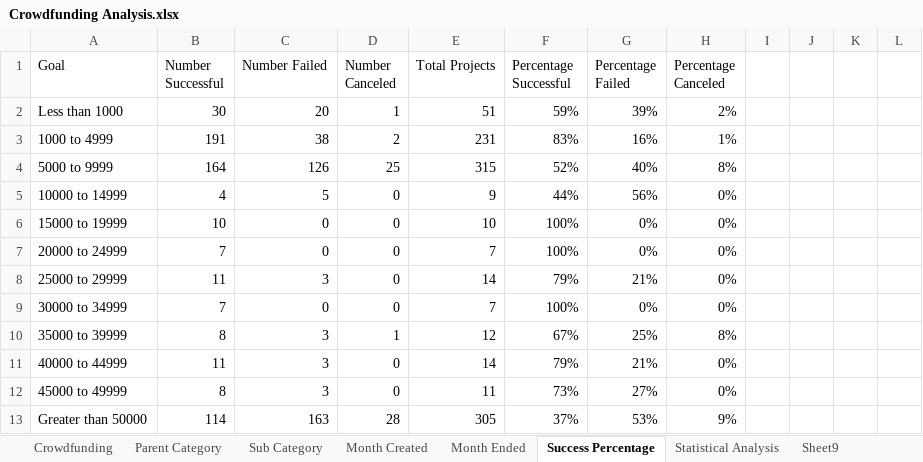
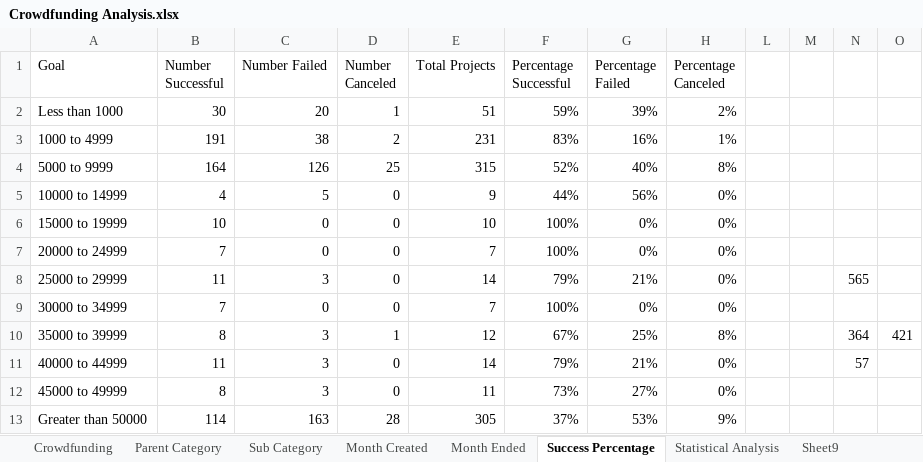
Before and after one commit to AlexMaule/Homework, an Excel workbook: Crowdfunding Analysis.xlsx, sheet Success Percentage, drawn as a sheet; values as stored, in another font and other column widths than the file's, no borders; charts and pictures not drawn; addresses are those after the commit; the diff names each change by its address in the sheet, - before the commit and + after, or states it on an @@ line.

```diff
--- a/Crowdfunding Analysis.xlsx (sheet Success Percentage)
+++ b/Crowdfunding Analysis.xlsx (sheet Success Percentage)
-N8: (empty)
+N8: 565
-N10: (empty)
+N10: 364
-O10: (empty)
+O10: 421
-N11: (empty)
+N11: 57
```
Also changed, not shown: sheet Crowdfunding, sheet Statistical Analysis, sheet Sheet9, charts or pictures.
